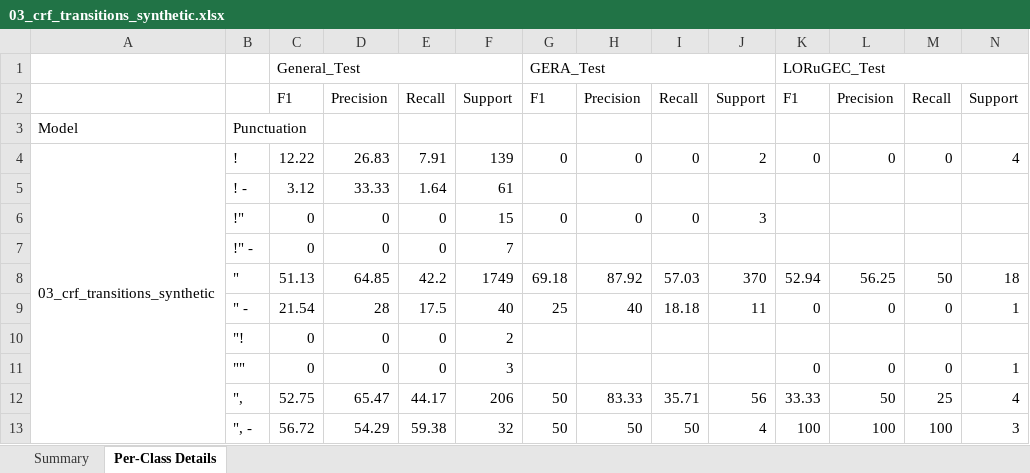
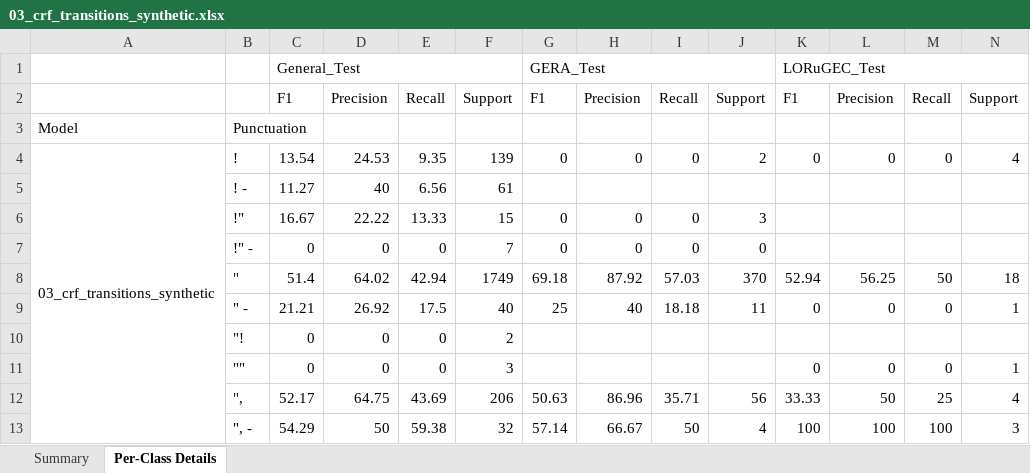
Before and after one commit to Valerik-Bogd/restore_punct, an Excel workbook: results/03_crf_transitions_synthetic.xlsx, sheet Per-Class Details, drawn as a sheet; only a part is shown; values as stored, in another font and other column widths than the file's, no borders; the diff covers the shown part only; the diff names each change by its address in the sheet, - before the commit and + after, or states it on an @@ line.

```diff
--- a/results/03_crf_transitions_synthetic.xlsx (sheet Per-Class Details)
+++ b/results/03_crf_transitions_synthetic.xlsx (sheet Per-Class Details)
-C4: 12.22
+C4: 13.54
-D4: 26.83
+D4: 24.53
-E4: 7.91
+E4: 9.35
-C5: 3.12
+C5: 11.27
-D5: 33.33
+D5: 40
-E5: 1.64
+E5: 6.56
-C6: 0
+C6: 16.67
-D6: 0
+D6: 22.22
-E6: 0
+E6: 13.33
-G7: (empty)
+G7: 0
-H7: (empty)
+H7: 0
-I7: (empty)
+I7: 0
-J7: (empty)
+J7: 0
-C8: 51.13
+C8: 51.4
-D8: 64.85
+D8: 64.02
-E8: 42.2
+E8: 42.94
-C9: 21.54
+C9: 21.21
-D9: 28
+D9: 26.92
-C12: 52.75
+C12: 52.17
-D12: 65.47
+D12: 64.75
-E12: 44.17
+E12: 43.69
-G12: 50
+G12: 50.63
-H12: 83.33
+H12: 86.96
-C13: 56.72
+C13: 54.29
-D13: 54.29
+D13: 50
-G13: 50
+G13: 57.14
-H13: 50
+H13: 66.67
```
Also changed, not shown: 109 edited cells elsewhere in this sheet, sheet Summary, results/03_crf_transitions_mined.xlsx, results/master_summary.xlsx, 56 other files.
